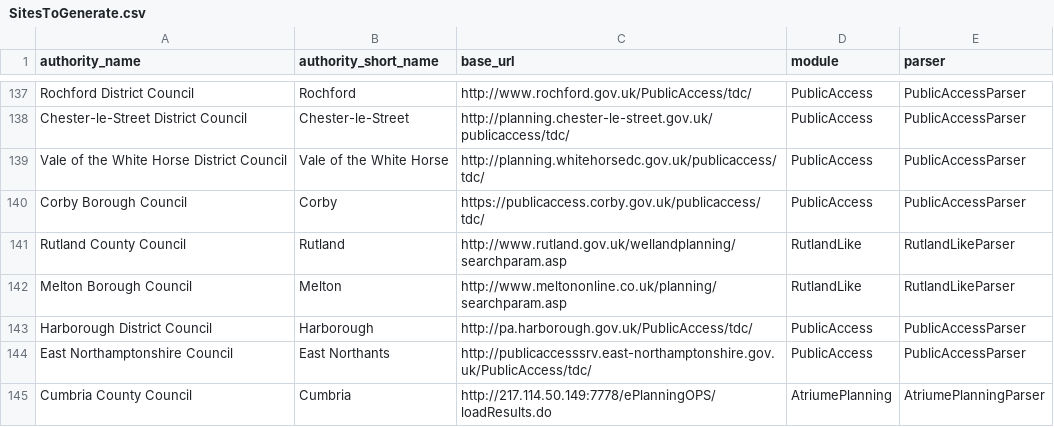
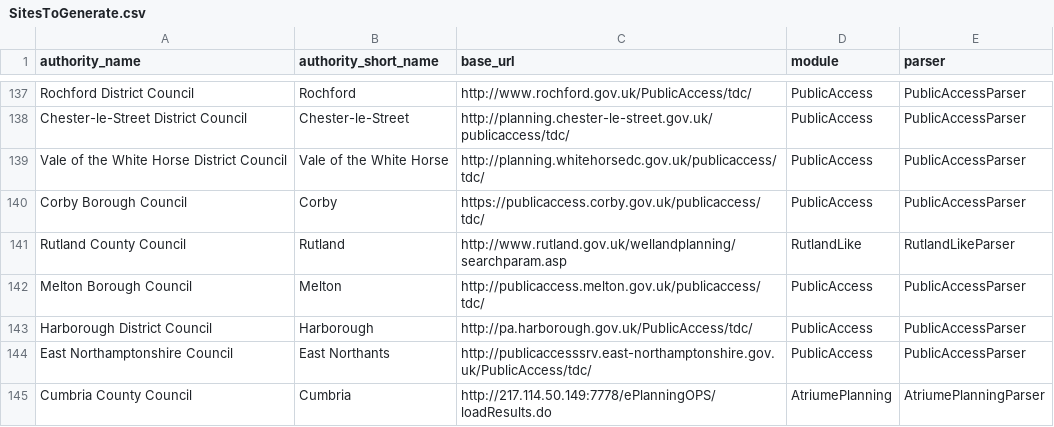
Before and after one commit to openaustralia/planningalerts, a CSV file: python_scrapers/SitesToGenerate.csv, drawn as a sheet; only a part is shown, gaps mark what is left out.

Commit message:
Fix Melton - they have moved over to a PublicAccess.

```diff
--- a/python_scrapers/SitesToGenerate.csv
+++ b/python_scrapers/SitesToGenerate.csv
@@ -141,3 +141,3 @@
 "Rutland County Council", "Rutland", "http://www.rutland.gov.uk/wellandplanning/searchparam.asp", "RutlandLike", "RutlandLikeParser"
-"Melton Borough Council", "Melton", "http://www.meltononline.co.uk/planning/searchparam.asp", "RutlandLike", "RutlandLikeParser"
+"Melton Borough Council", "Melton", "http://publicaccess.melton.gov.uk/publicaccess/tdc/", "PublicAccess", "PublicAccessParser"
 "Harborough District Council", "Harborough", "http://pa.harborough.gov.uk/PublicAccess/tdc/", "PublicAccess", "PublicAccessParser"
```
